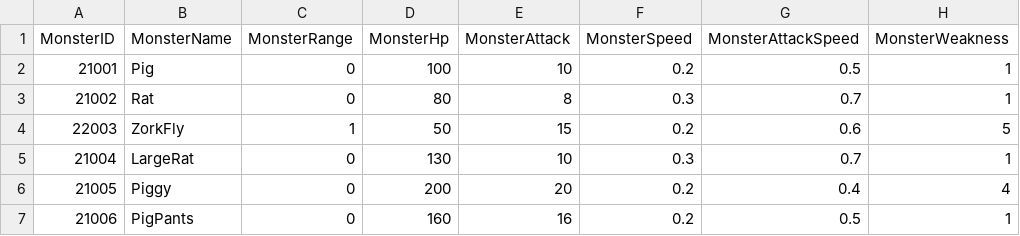
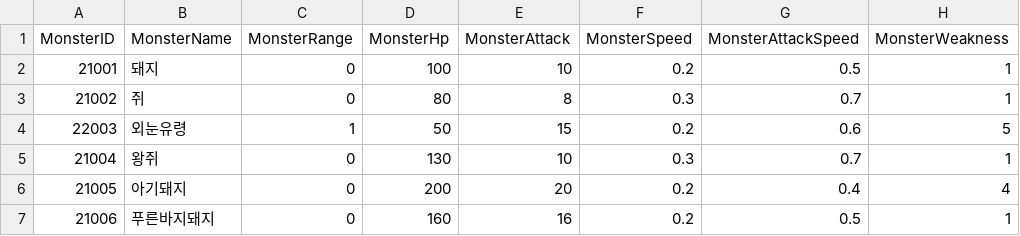
Before and after one commit to HTP31698/Crack_Reckoning, a CSV file: Crack_REckoning/Assets/Resources/DataTables/MonsterTable.csv, drawn as a sheet; only a part is shown; the diff names each change by its address in the sheet, - before the commit and + after, or states it on an @@ line.

```diff
--- a/Crack_REckoning/Assets/Resources/DataTables/MonsterTable.csv
+++ b/Crack_REckoning/Assets/Resources/DataTables/MonsterTable.csv
-B2 (MonsterName): Pig
+B2 (MonsterName): 돼지
-B3 (MonsterName): Rat
+B3 (MonsterName): 쥐
-B4 (MonsterName): ZorkFly
+B4 (MonsterName): 외눈유령
-B5 (MonsterName): LargeRat
+B5 (MonsterName): 왕쥐
-B6 (MonsterName): Piggy
+B6 (MonsterName): 아기돼지
-B7 (MonsterName): PigPants
+B7 (MonsterName): 푸른바지돼지
```
Also changed, not shown: Crack_REckoning/Assets/Resources/DataTables/SkillTable.csv, 22 other files.
